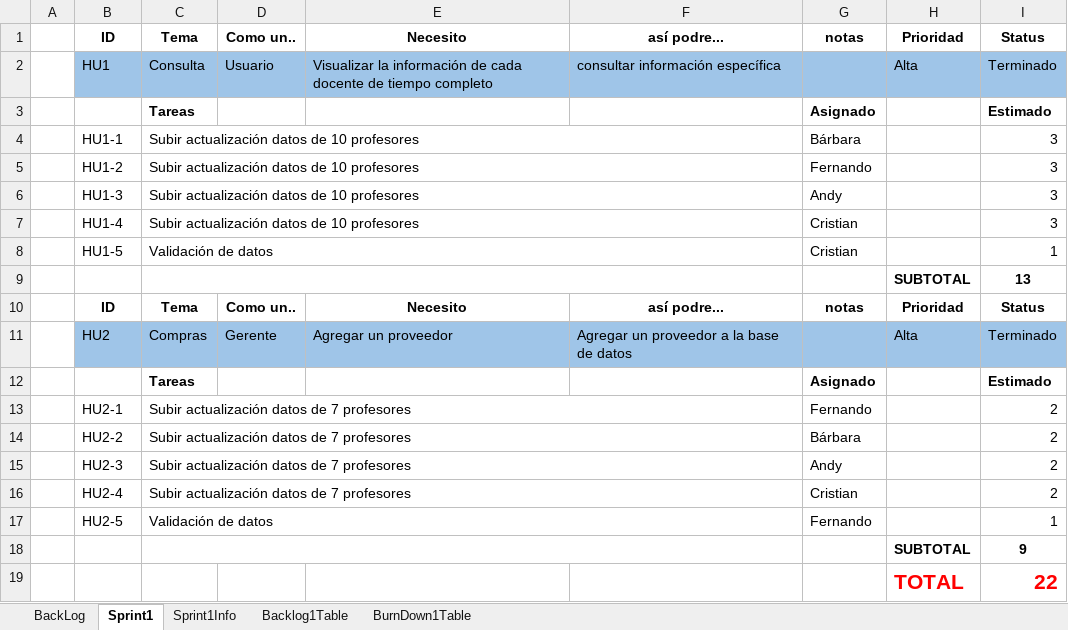
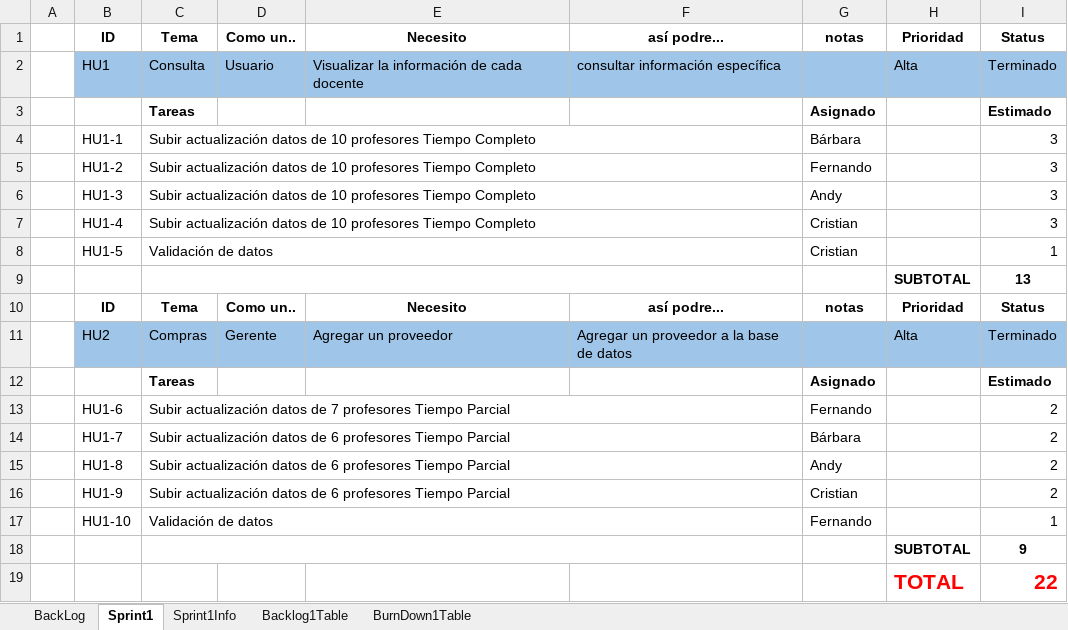
Before and after one commit to kings952/Grupo-MET-de-Software, an Excel workbook: ProyectoWeb/3SCRUM/11. PlanificacionSprint1.xlsx, sheet Sprint1, drawn as a sheet; values as stored, in another font and other column widths than the file's, no borders; the diff names each change by its address in the sheet, - before the commit and + after, or states it on an @@ line.

```diff
--- a/ProyectoWeb/3SCRUM/11. PlanificacionSprint1.xlsx (sheet Sprint1)
+++ b/ProyectoWeb/3SCRUM/11. PlanificacionSprint1.xlsx (sheet Sprint1)
-E2: …cada docente de tiempo completo
+E2: …cada docente
-C4:C7: …10 profesores
+C4:C7: …10 profesores Tiempo Completo
-B13: HU2-1
+B13: HU1-6
-C13: …7 profesores
+C13: …7 profesores Tiempo Parcial
-B14: HU2-2
+B14: HU1-7
-C14:C16: …datos de 7 profesores
+C14:C16: …datos de 6 profesores Tiempo Parcial
-B15: HU2-3
+B15: HU1-8
-B16: HU2-4
+B16: HU1-9
-B17: HU2-5
+B17: HU1-10
```
Also changed, not shown: sheet Backlog1Table, sheet BurnDown1Table, sheet BackLog, sheet Sprint1Info, charts or pictures, 1 other file.
